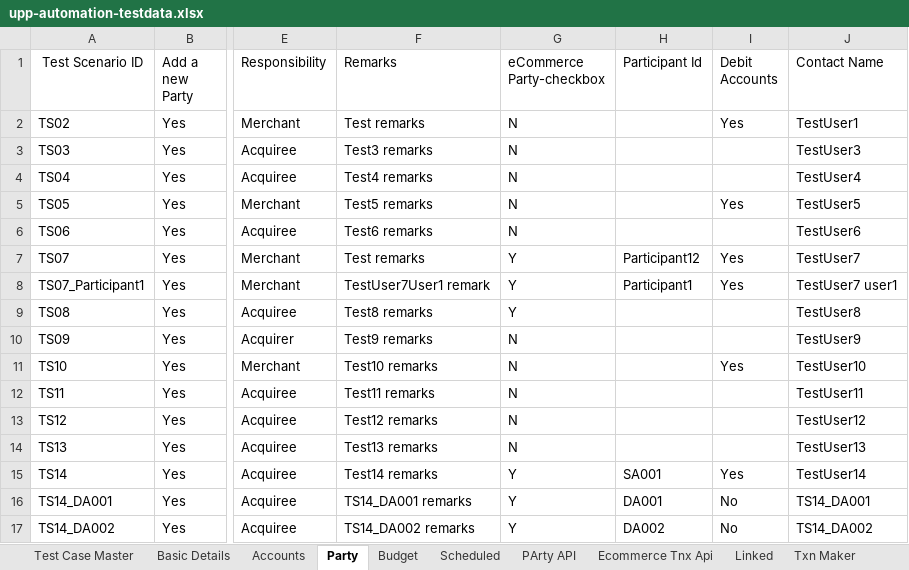
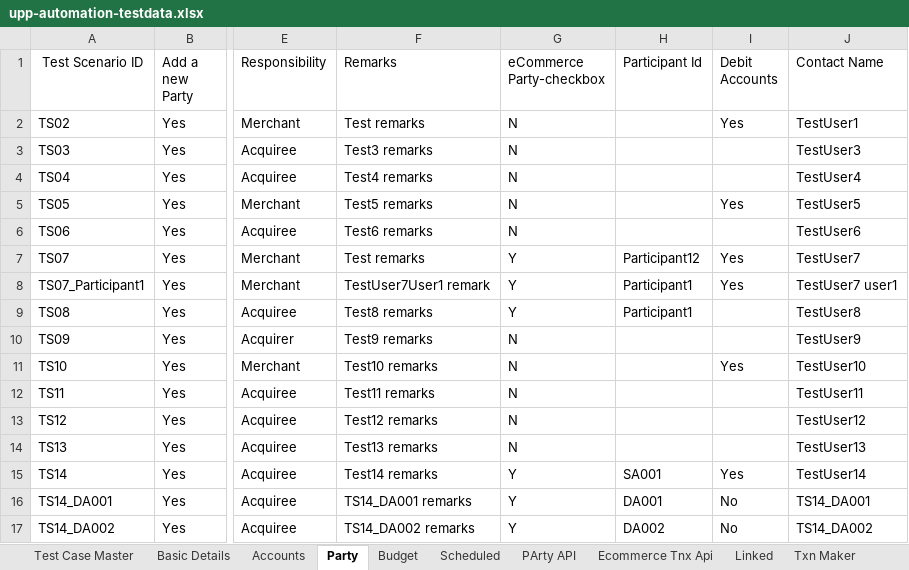
Before and after one commit to deepakdude938/upp, an Excel workbook: src/main/resources/upp-automation-testdata.xlsx, sheet Party, drawn as a sheet; only a part is shown, gaps mark what is left out; values as stored, in another font and other column widths than the file's, no borders; the diff names each change by its address in the sheet, - before the commit and + after, or states it on an @@ line.

```diff
--- a/src/main/resources/upp-automation-testdata.xlsx (sheet Party)
+++ b/src/main/resources/upp-automation-testdata.xlsx (sheet Party)
-H9 (Participant Id): (empty)
+H9 (Participant Id): Participant1
```
Also changed, not shown: 5 other files.
